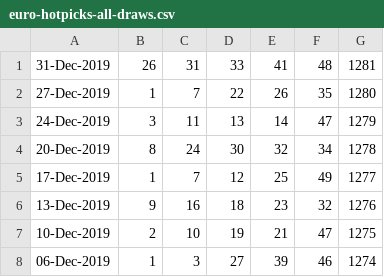
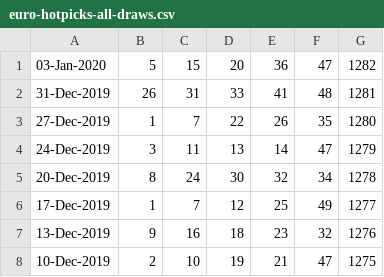
Before and after one commit to pastorcmentarny/DomJavaKB, a CSV file: data/lotto/euro-hotpicks-all-draws.csv, drawn as a sheet; only a part is shown; the shorter side is filled out with more unchanged rows; the diff names each change by its address in the sheet, - before the commit and + after, or states it on an @@ line.

```diff
--- a/data/lotto/euro-hotpicks-all-draws.csv
+++ b/data/lotto/euro-hotpicks-all-draws.csv
+row 1: 03-Jan-2020 | 5 | 15 | 20 | 36 | 47 | 1282
```
Also changed, not shown: 2 other files.
